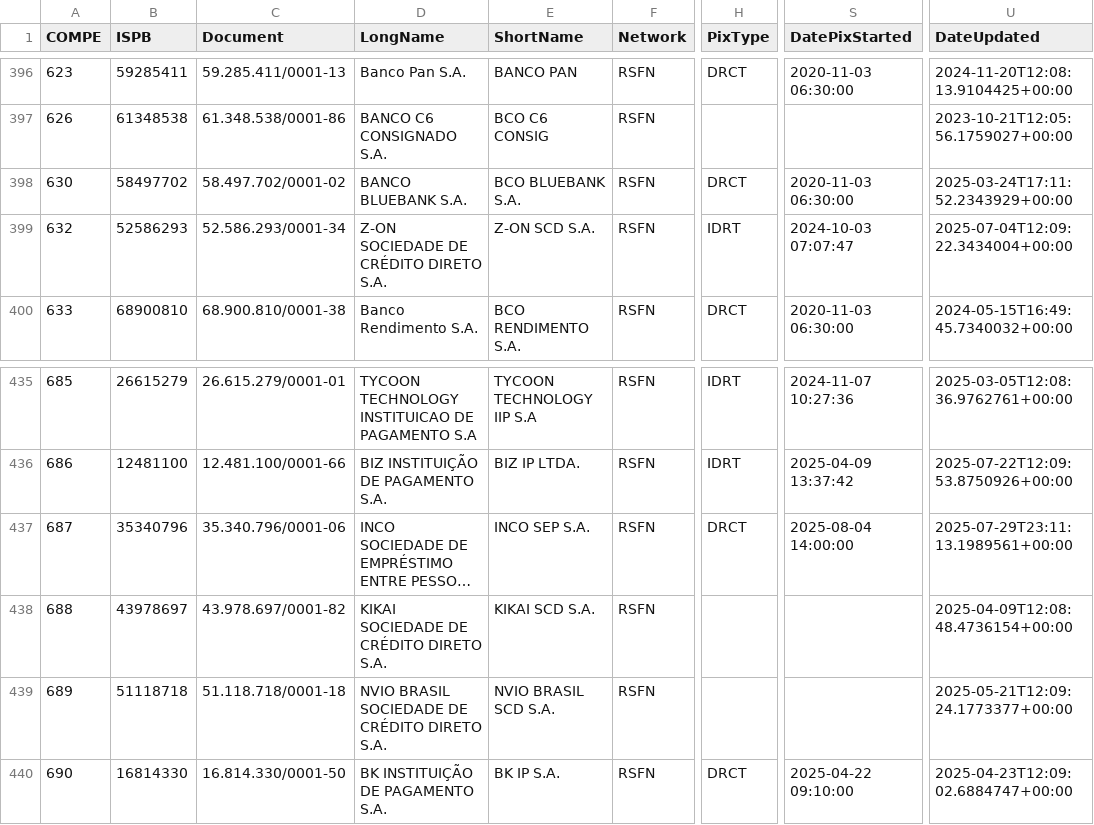
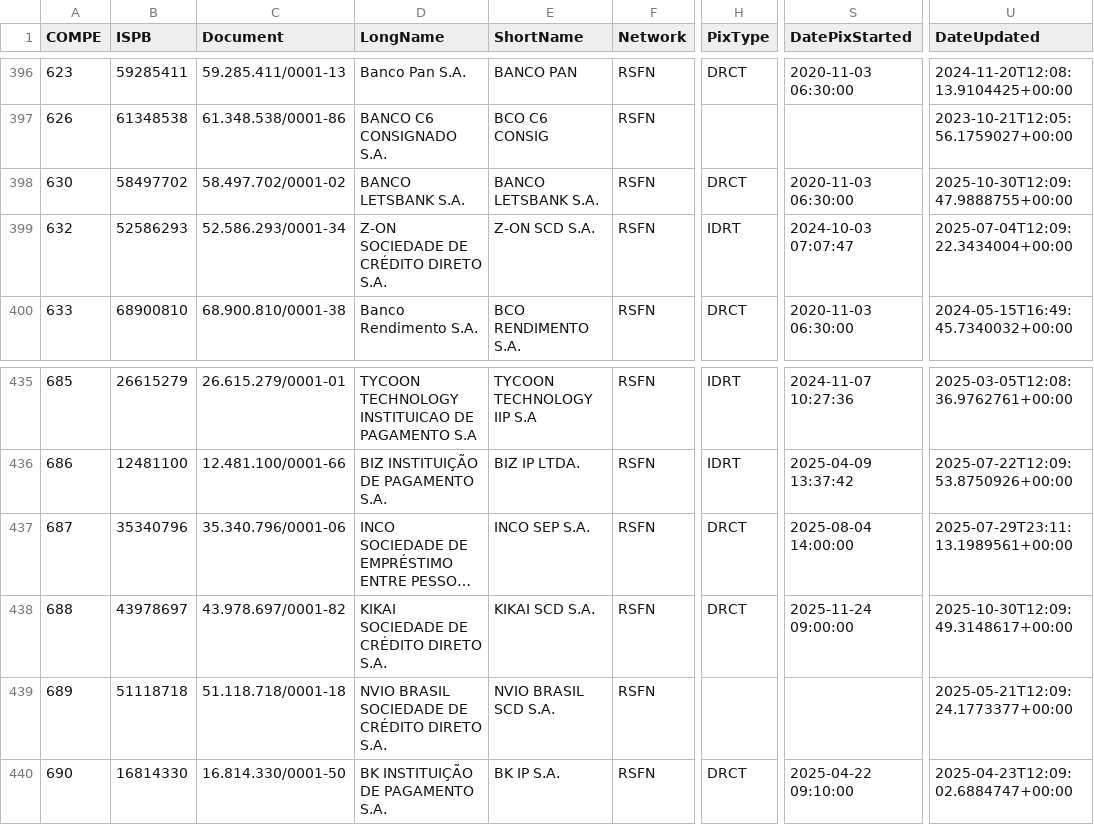
Before and after one commit to guibranco/BancosBrasileiros, a CSV file: data/bancos.csv, drawn as a sheet; only a part is shown, gaps mark what is left out; long unchanged cells end in …; the diff names each change by its address in the sheet, - before the commit and + after, or states it on an @@ line.

```diff
--- a/data/bancos.csv
+++ b/data/bancos.csv
-D398 (LongName): BANCO BLUEBANK S.A.
+D398 (LongName): BANCO LETSBANK S.A.
-E398 (ShortName): BCO BLUEBANK S.A.
+E398 (ShortName): BANCO LETSBANK S.A.
-U398 (DateUpdated): 2025-03-24T17:11:52.2343929+00:00
+U398 (DateUpdated): 2025-10-30T12:09:47.9888755+00:00
-H438 (PixType): (empty)
+H438 (PixType): DRCT
-S438 (DatePixStarted): (empty)
+S438 (DatePixStarted): 2025-11-24 09:00:00
-U438 (DateUpdated): 2025-04-09T12:08:48.4736154+00:00
+U438 (DateUpdated): 2025-10-30T12:09:49.3148617+00:00
```
Also changed, not shown: 5 other files.
